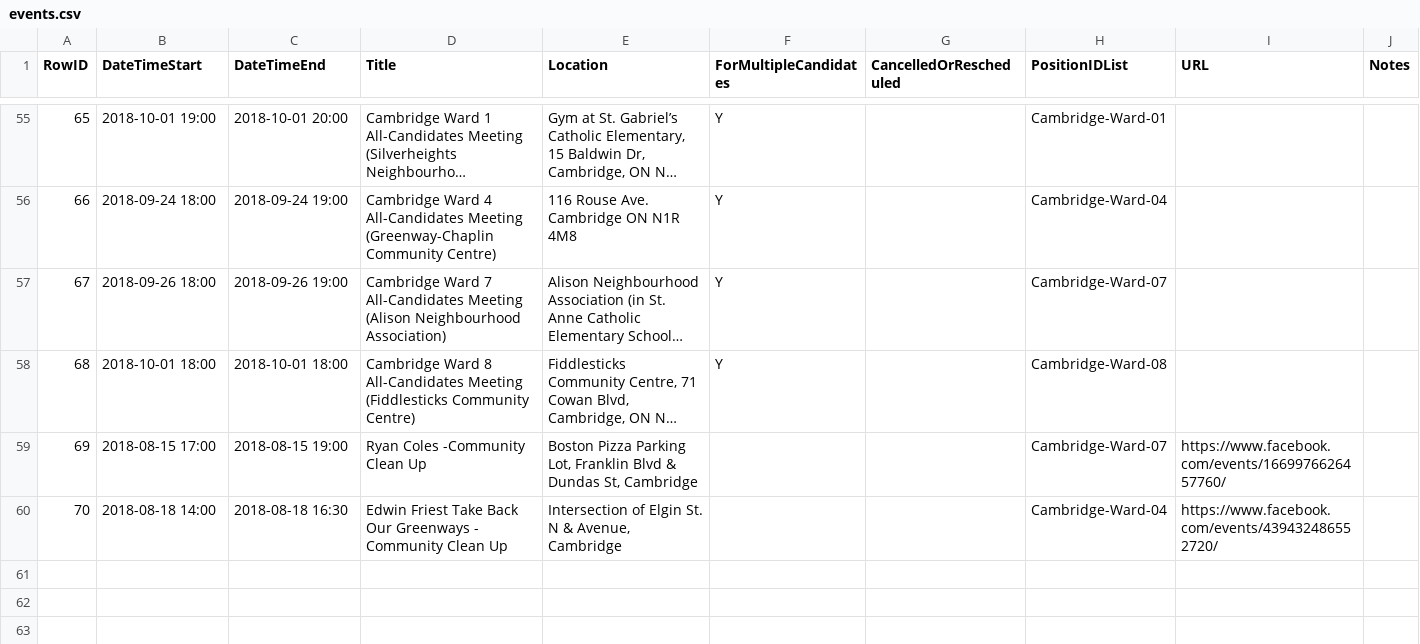
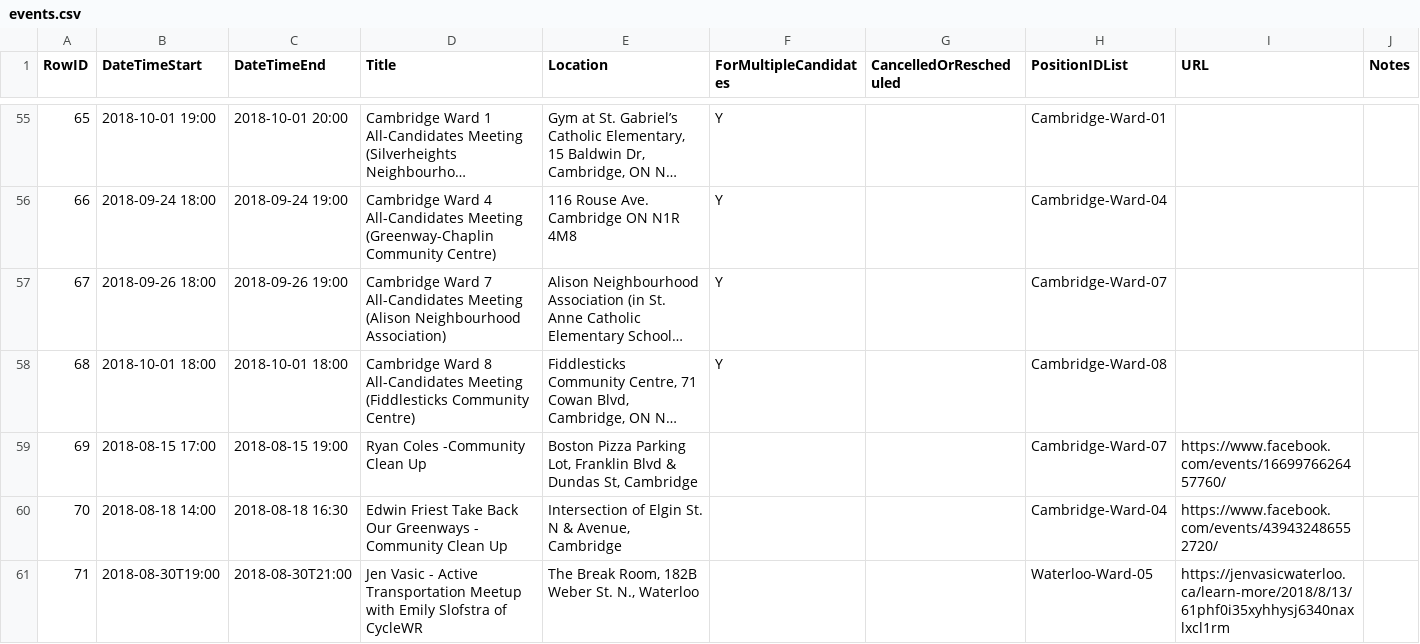
Before and after one commit to s-kennedy/wr-votes, a CSV file: _data/sync/events.csv, drawn as a sheet; only a part is shown, gaps mark what is left out; long unchanged cells end in …; the diff names each change by its address in the sheet, - before the commit and + after, or states it on an @@ line.

Commit message:
Add Jen Vasic/CycleWR event

```diff
--- a/_data/sync/events.csv
+++ b/_data/sync/events.csv
+row 61: 71 | 2018-08-30T19:00 | 2018-08-30T21:00 | Jen Vasic - Active Transportation Meetup with Emily Slofstra of CycleWR | The Break Room, 182B Weber St. N., Waterloo |  |  | Waterloo-Ward-05 | https://jenvasicwaterloo.ca/learn-more/2018/8/13/61phf0i35xyhhysj6340naxlxcl1rm
```
